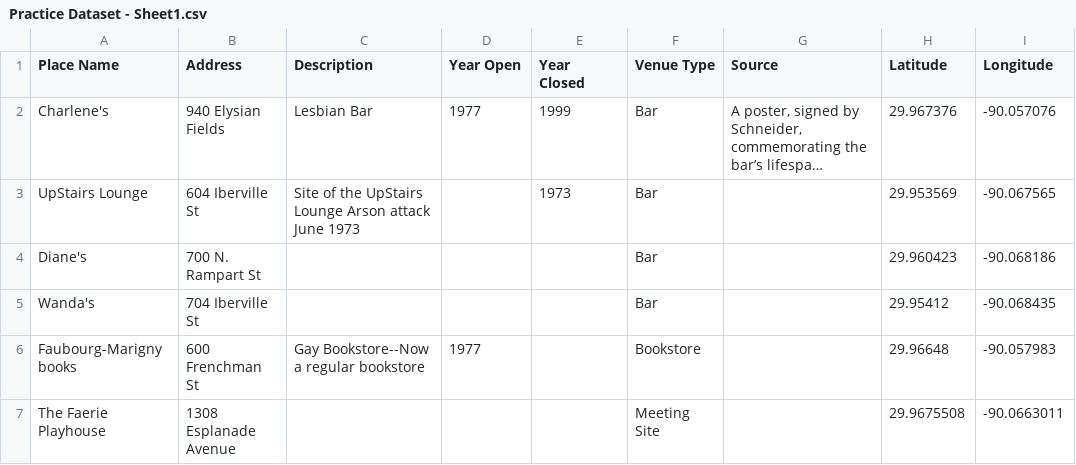
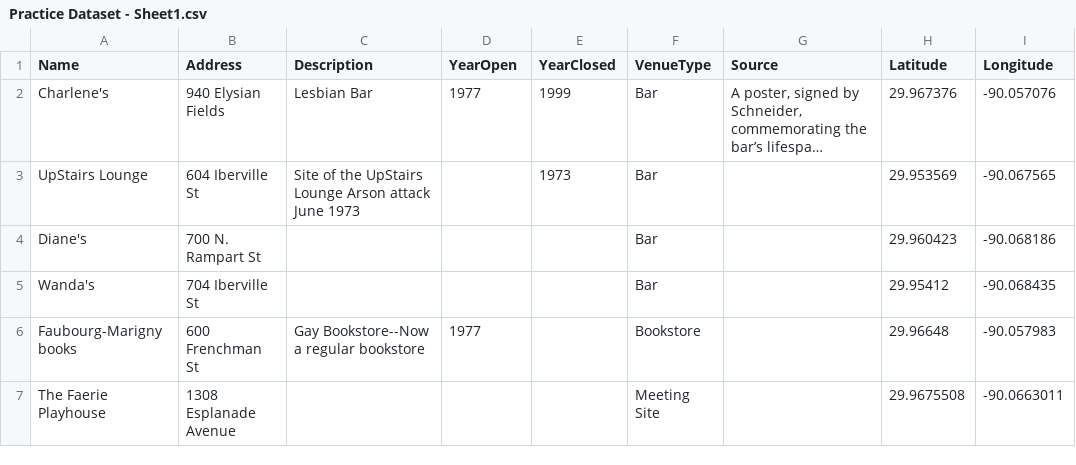
Before and after one commit to lk-345/practice, a CSV file: Practice Dataset - Sheet1.csv, drawn as a sheet; long unchanged cells end in …; the diff names each change by its address in the sheet, - before the commit and + after, or states it on an @@ line.

Commit message:
Update Practice Dataset - Sheet1.csv

```diff
--- a/Practice Dataset - Sheet1.csv
+++ b/Practice Dataset - Sheet1.csv
-A1: Place Name
+A1: Name
-D1: Year Open
+D1: YearOpen
-E1: Year Closed
+E1: YearClosed
-F1: Venue Type
+F1: VenueType
```
